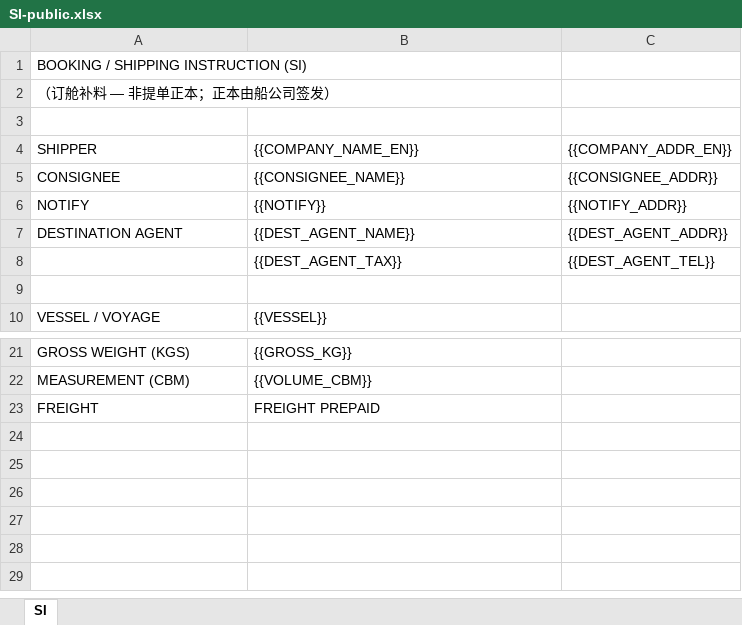
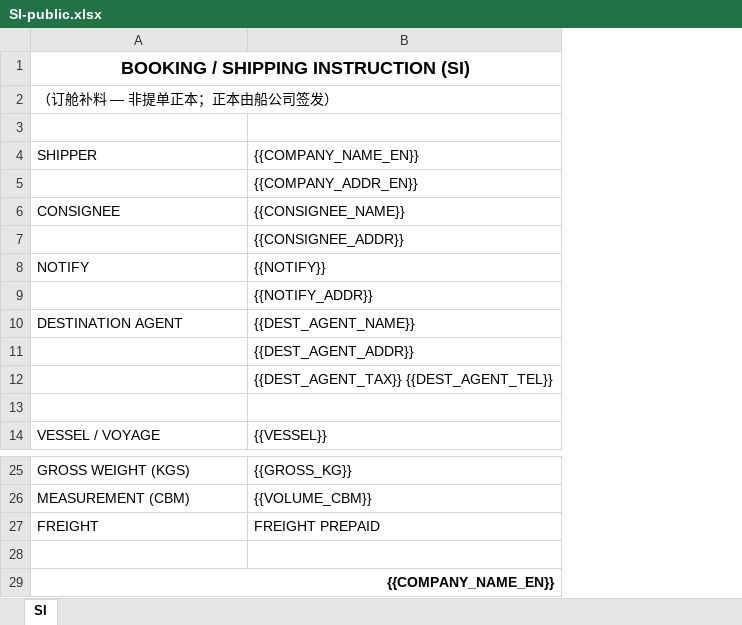
Before and after one commit to liellaaaaa/shippiing_helper, an Excel workbook: references/clearance/SI-public.xlsx, sheet SI, drawn as a sheet; only a part is shown, gaps mark what is left out; values as stored, in another font and other column widths than the file's, no borders; removed rows and columns are numbered as before the commit, all else as after; the diff names each change by its address in the sheet, - before the commit and + after, or states it on an @@ line.

```diff
--- a/references/clearance/SI-public.xlsx (sheet SI)
+++ b/references/clearance/SI-public.xlsx (sheet SI)
-column C, rows 4-8: {{COMPANY_ADDR_EN}} | {{CONSIGNEE_ADDR}} | {{NOTIFY_ADDR}} | {{DEST_AGENT_ADDR}} | {{DEST_AGENT_TEL}}
@@ A1 bold: off → on, text size: larger, alignment: left → center @@
+A1:B1 merged
+A2:B2 merged
+row 5:  | {{COMPANY_ADDR_EN}}
+row 7:  | {{CONSIGNEE_ADDR}}
+row 9:  | {{NOTIFY_ADDR}}
-B11: {{DEST_AGENT_TAX}}
+B11: {{DEST_AGENT_ADDR}}
+row 12:  | {{DEST_AGENT_TAX}} {{DEST_AGENT_TEL}}
+row 28: (empty)
+row 29: {{COMPANY_NAME_EN}}
```
Also changed, not shown: references/clearance/CI-public.xlsx, references/clearance/COA-public.xlsx, 3 other files.
